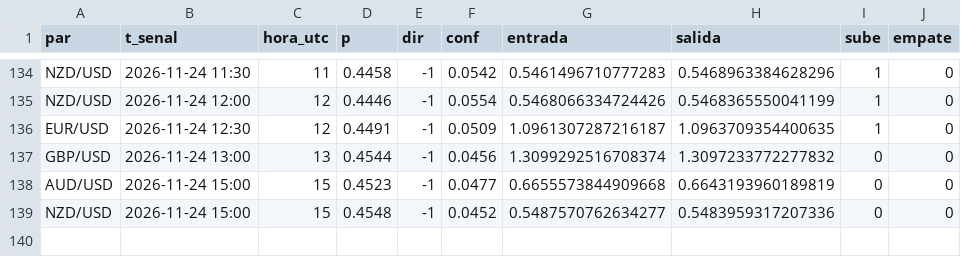
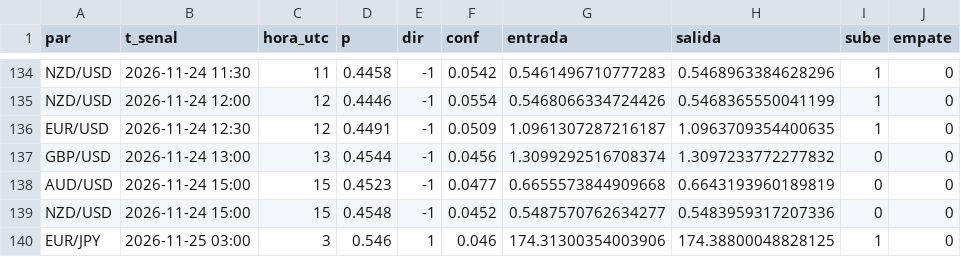
Before and after one commit to tucuman-ahorra/Senales, a CSV file: datos/modelo_2026-11.csv, drawn as a sheet; only a part is shown, gaps mark what is left out; the diff names each change by its address in the sheet, - before the commit and + after, or states it on an @@ line.

Commit message:
datos 2026-11-25 03:31

```diff
--- a/datos/modelo_2026-11.csv
+++ b/datos/modelo_2026-11.csv
+row 140: EUR/JPY | 2026-11-25 03:00 | 3 | 0.546 | 1 | 0.046 | 174.31300354003906 | 174.38800048828125 | 1 | 0
```
Also changed, not shown: 3 other files.
